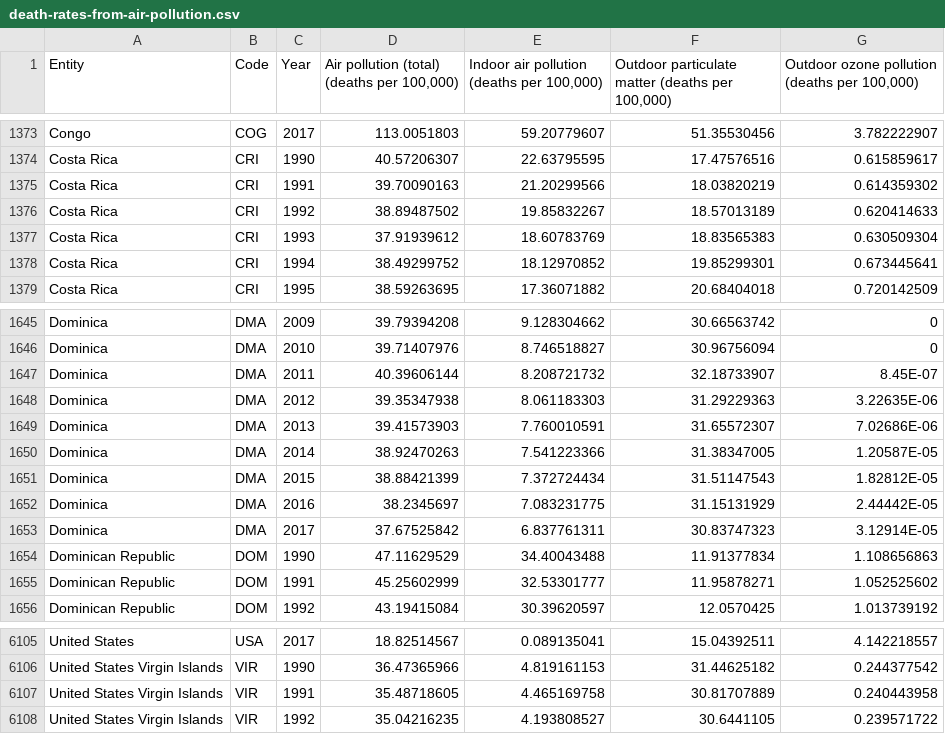
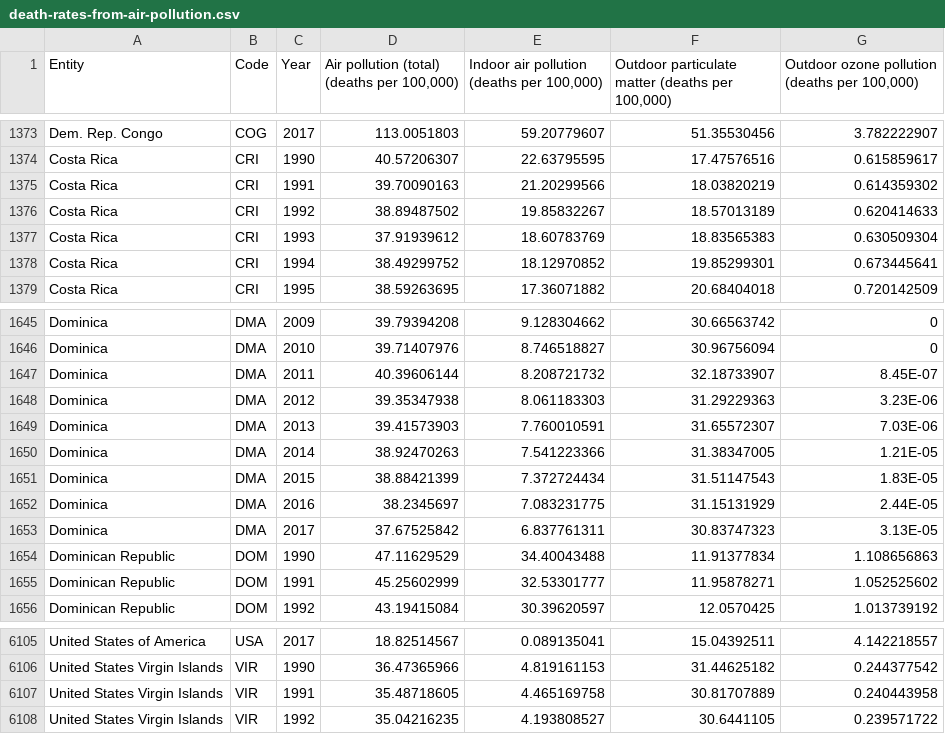
Before and after one commit to Jeremy-Leckning/Data-visualisation-2, a CSV file: death-rates-from-air-pollution.csv, drawn as a sheet; only a part is shown, gaps mark what is left out; the diff covers the shown part only; the diff names each change by its address in the sheet, - before the commit and + after, or states it on an @@ line.

```diff
--- a/death-rates-from-air-pollution.csv
+++ b/death-rates-from-air-pollution.csv
-A1373 (Entity): Congo
+A1373 (Entity): Dem. Rep. Congo
-G1648: 3.22635E-06
+G1648: 3.23E-06
-G1649: 7.02686E-06
+G1649: 7.03E-06
-G1650: 1.20587E-05
+G1650: 1.21E-05
-G1651: 1.82812E-05
+G1651: 1.83E-05
-G1652: 2.44442E-05
+G1652: 2.44E-05
-G1653: 3.12914E-05
+G1653: 3.13E-05
-A6105 (Entity): United States
+A6105 (Entity): United States of America
```
Also changed, not shown: 54 edited cells elsewhere in this file.
